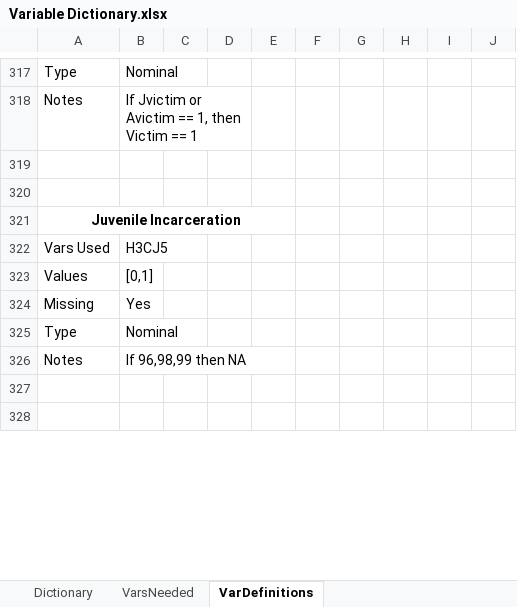
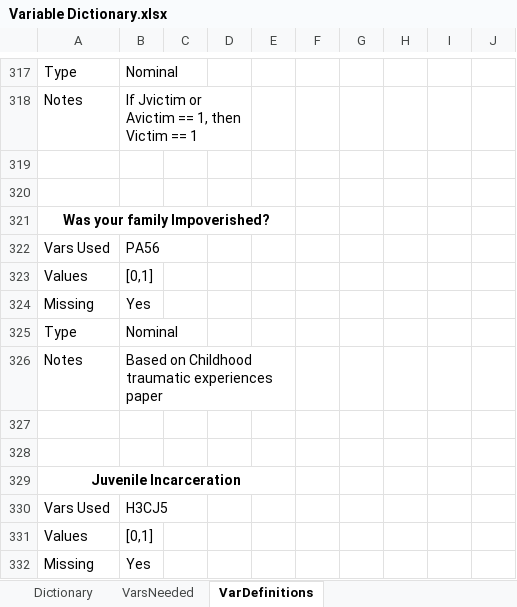
Before and after one commit to N3uralN3twork/R-Projects, an Excel workbook: ADD Health/Variable Dictionary.xlsx, sheet VarDefinitions, drawn as a sheet; only a part is shown, gaps mark what is left out; the shorter side is filled out with more unchanged rows; values as stored, in another font and other column widths than the file's, no borders; the diff names each change by its address in the sheet, - before the commit and + after, or states it on an @@ line.

Commit message:
Add Health

```diff
--- a/ADD Health/Variable Dictionary.xlsx (sheet VarDefinitions)
+++ b/ADD Health/Variable Dictionary.xlsx (sheet VarDefinitions)
+row 321: Was your family Impoverished?
+row 322: Vars Used | PA56
+row 323: Values | [0,1]
+row 324: Missing | Yes
+row 325: Type | Nominal
+row 326: Notes | Based on Childhood traumatic experiences paper
+row 327: (empty)
+row 328: (empty)
```
Also changed, not shown: sheet Dictionary, sheet VarsNeeded, ADD Health/Table.xlsx, SEM in R/Tables.xlsx, 3 other files.
